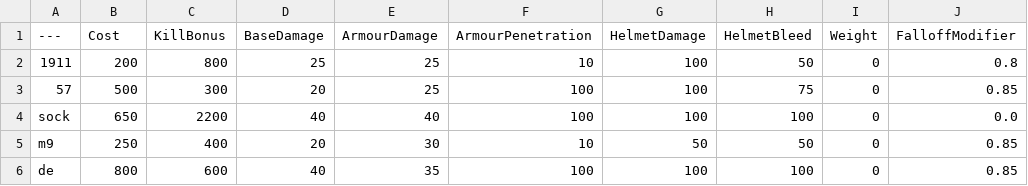
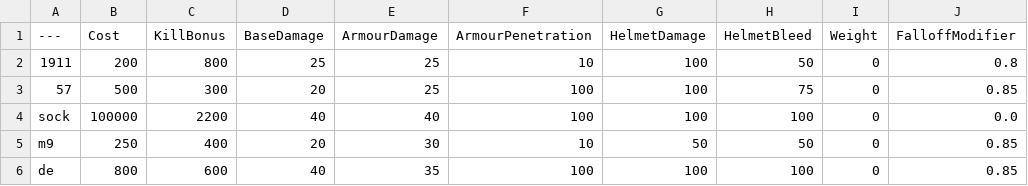
Before and after one commit to WizPik/BalancingTable, a CSV file: BalancingTable.csv, drawn as a sheet; only a part is shown; the diff names each change by its address in the sheet, - before the commit and + after, or states it on an @@ line.

Commit message:
Update BalancingTable.csv

```diff
--- a/BalancingTable.csv
+++ b/BalancingTable.csv
-B4 (Cost): 650
+B4 (Cost): 100000
```
